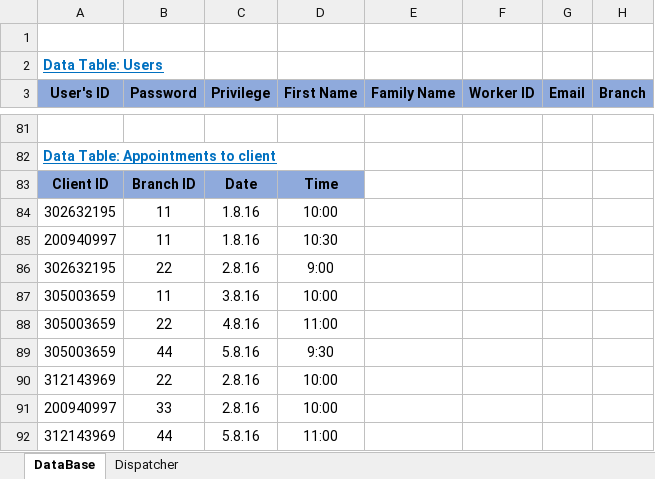
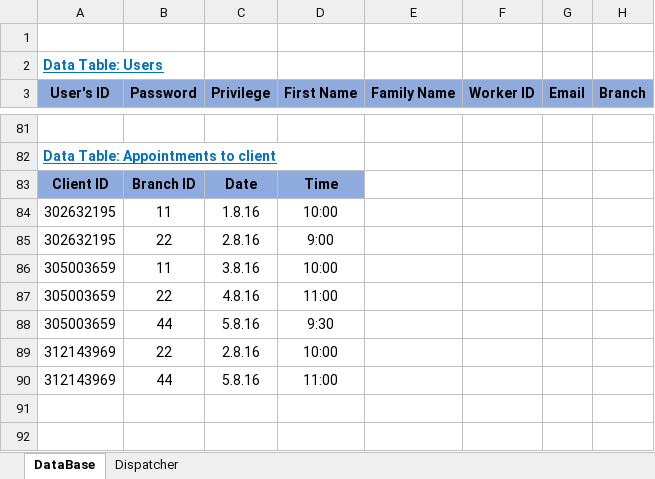
Before and after one commit to ShayShahar/GHealth-System, an Excel workbook: Acceptance Tests/Dispatcher.xlsx, sheet DataBase, drawn as a sheet; only a part is shown, gaps mark what is left out; values as stored, in another font and other column widths than the file's, no borders; the diff names each change by its address in the sheet, - before the commit and + after, or states it on an @@ line.

```diff
--- a/Acceptance Tests/Dispatcher.xlsx (sheet DataBase)
+++ b/Acceptance Tests/Dispatcher.xlsx (sheet DataBase)
-row 85: 200940997 | 11 | 1.8.16 | 10:30
-row 91: 200940997 | 33 | 2.8.16 | 10:00
```
Also changed, not shown: sheet Dispatcher, 2 other files.
